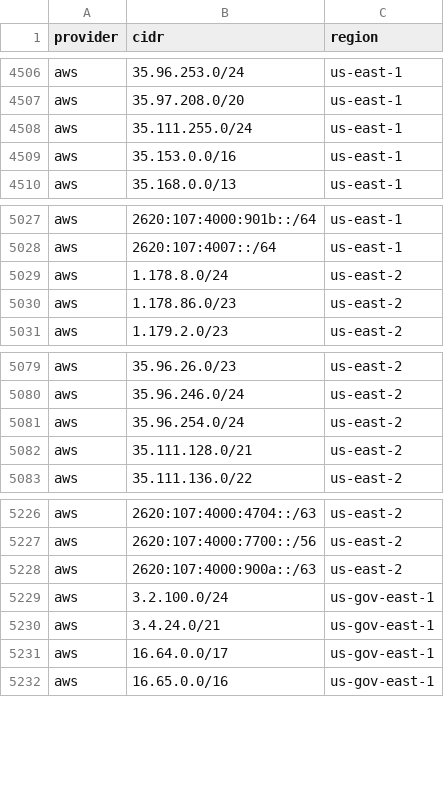
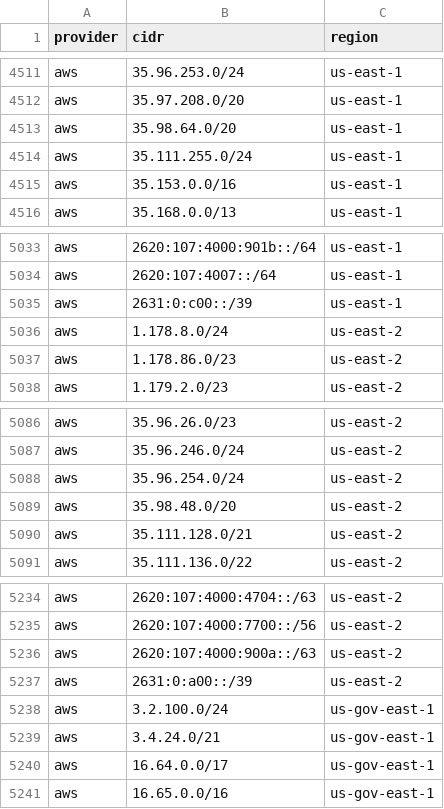
Before and after one commit to BitHeX0R/cdn-ip-ranges, a CSV file: all/all.csv, drawn as a sheet; only a part is shown, gaps mark what is left out; the diff covers the shown part only; the diff names each change by its address in the sheet, - before the commit and + after, or states it on an @@ line.

```diff
--- a/all/all.csv
+++ b/all/all.csv
+row 4513: aws | 35.98.64.0/20 | us-east-1
+row 5035: aws | 2631:0:c00::/39 | us-east-1
+row 5089: aws | 35.98.48.0/20 | us-east-2
+row 5237: aws | 2631:0:a00::/39 | us-east-2
```
Also changed, not shown: 5 added rows elsewhere in this file, 21 other files.
